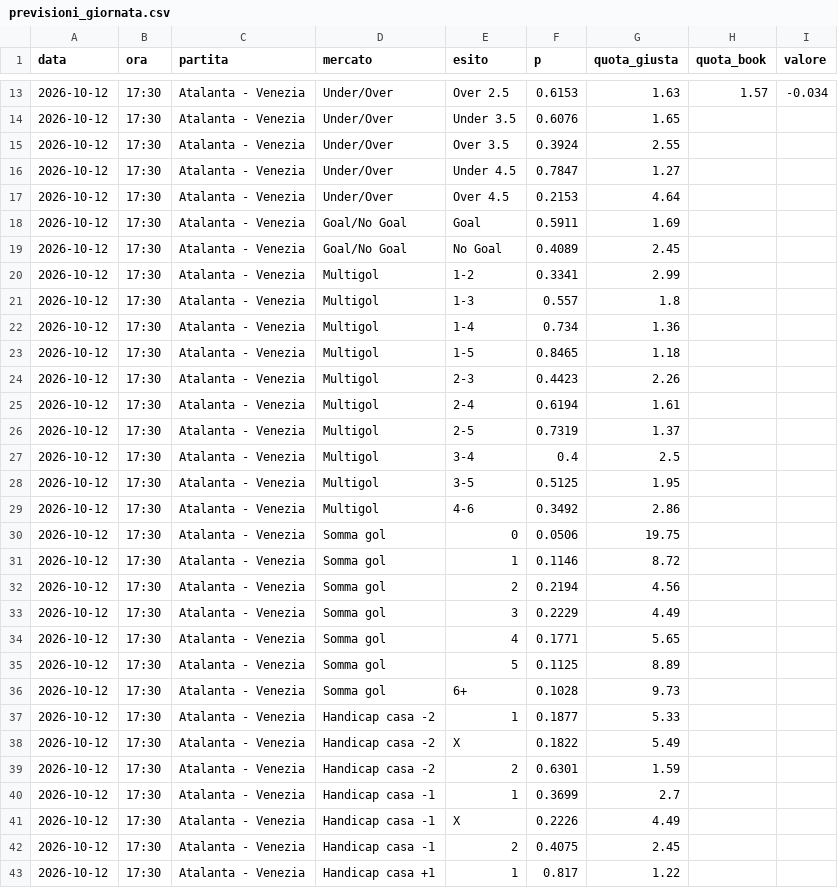
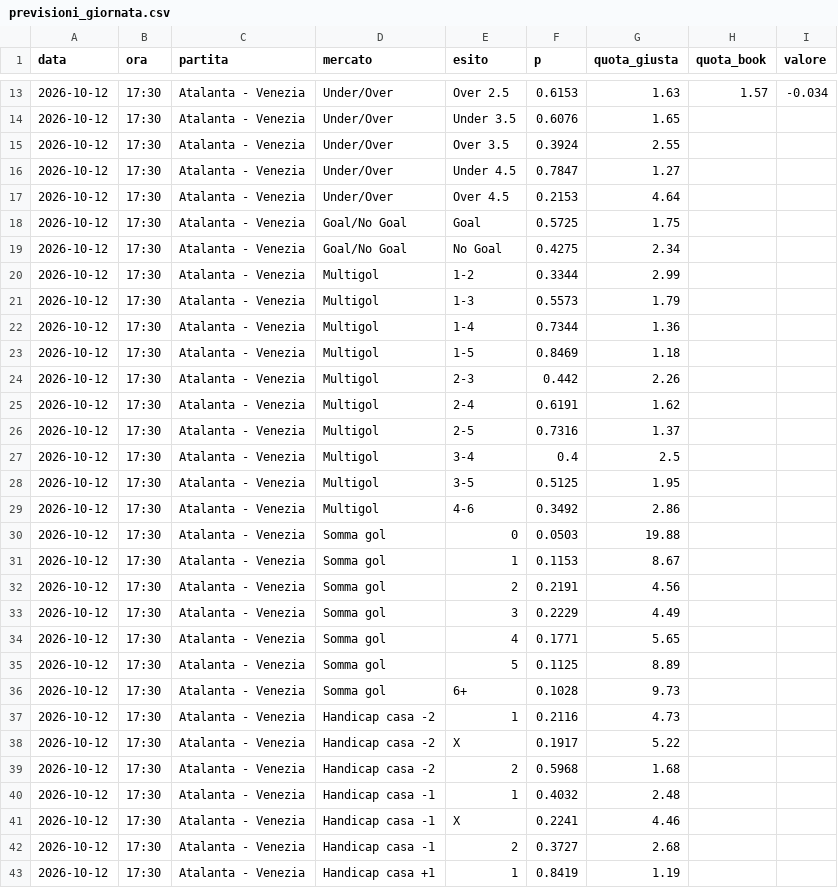
Before and after one commit to frankboni128-rgb/previsioni-serie-a, a CSV file: docs/previsioni_giornata.csv, drawn as a sheet; only a part is shown, gaps mark what is left out; the diff covers the shown part only.

```diff
--- a/docs/previsioni_giornata.csv
+++ b/docs/previsioni_giornata.csv
@@ -17,11 +17,11 @@ data,ora,partita,mercato,esito,p,quota_giusta,quota_book,valore
 2026-10-12,17:30,Atalanta - Venezia,Under/Over,Over 4.5,0.2153,4.64,,
-2026-10-12,17:30,Atalanta - Venezia,Goal/No Goal,Goal,0.5911,1.69,,
-2026-10-12,17:30,Atalanta - Venezia,Goal/No Goal,No Goal,0.4089,2.45,,
-2026-10-12,17:30,Atalanta - Venezia,Multigol,1-2,0.3341,2.99,,
-2026-10-12,17:30,Atalanta - Venezia,Multigol,1-3,0.557,1.8,,
-2026-10-12,17:30,Atalanta - Venezia,Multigol,1-4,0.734,1.36,,
-2026-10-12,17:30,Atalanta - Venezia,Multigol,1-5,0.8465,1.18,,
-2026-10-12,17:30,Atalanta - Venezia,Multigol,2-3,0.4423,2.26,,
-2026-10-12,17:30,Atalanta - Venezia,Multigol,2-4,0.6194,1.61,,
-2026-10-12,17:30,Atalanta - Venezia,Multigol,2-5,0.7319,1.37,,
+2026-10-12,17:30,Atalanta - Venezia,Goal/No Goal,Goal,0.5725,1.75,,
+2026-10-12,17:30,Atalanta - Venezia,Goal/No Goal,No Goal,0.4275,2.34,,
+2026-10-12,17:30,Atalanta - Venezia,Multigol,1-2,0.3344,2.99,,
+2026-10-12,17:30,Atalanta - Venezia,Multigol,1-3,0.5573,1.79,,
+2026-10-12,17:30,Atalanta - Venezia,Multigol,1-4,0.7344,1.36,,
+2026-10-12,17:30,Atalanta - Venezia,Multigol,1-5,0.8469,1.18,,
+2026-10-12,17:30,Atalanta - Venezia,Multigol,2-3,0.442,2.26,,
+2026-10-12,17:30,Atalanta - Venezia,Multigol,2-4,0.6191,1.62,,
+2026-10-12,17:30,Atalanta - Venezia,Multigol,2-5,0.7316,1.37,,
 2026-10-12,17:30,Atalanta - Venezia,Multigol,3-4,0.4,2.5,,
@@ -29,5 +29,5 @@ data,ora,partita,mercato,esito,p,quota_giusta,quota_book,valore
 2026-10-12,17:30,Atalanta - Venezia,Multigol,4-6,0.3492,2.86,,
-2026-10-12,17:30,Atalanta - Venezia,Somma gol,0,0.0506,19.75,,
-2026-10-12,17:30,Atalanta - Venezia,Somma gol,1,0.1146,8.72,,
-2026-10-12,17:30,Atalanta - Venezia,Somma gol,2,0.2194,4.56,,
+2026-10-12,17:30,Atalanta - Venezia,Somma gol,0,0.0503,19.88,,
+2026-10-12,17:30,Atalanta - Venezia,Somma gol,1,0.1153,8.67,,
+2026-10-12,17:30,Atalanta - Venezia,Somma gol,2,0.2191,4.56,,
 2026-10-12,17:30,Atalanta - Venezia,Somma gol,3,0.2229,4.49,,
@@ -36,8 +36,8 @@ data,ora,partita,mercato,esito,p,quota_giusta,quota_book,valore
 2026-10-12,17:30,Atalanta - Venezia,Somma gol,6+,0.1028,9.73,,
-2026-10-12,17:30,Atalanta - Venezia,Handicap casa -2,1,0.1877,5.33,,
-2026-10-12,17:30,Atalanta - Venezia,Handicap casa -2,X,0.1822,5.49,,
-2026-10-12,17:30,Atalanta - Venezia,Handicap casa -2,2,0.6301,1.59,,
-2026-10-12,17:30,Atalanta - Venezia,Handicap casa -1,1,0.3699,2.7,,
-2026-10-12,17:30,Atalanta - Venezia,Handicap casa -1,X,0.2226,4.49,,
-2026-10-12,17:30,Atalanta - Venezia,Handicap casa -1,2,0.4075,2.45,,
-2026-10-12,17:30,Atalanta - Venezia,Handicap casa +1,1,0.817,1.22,,
+2026-10-12,17:30,Atalanta - Venezia,Handicap casa -2,1,0.2116,4.73,,
+2026-10-12,17:30,Atalanta - Venezia,Handicap casa -2,X,0.1917,5.22,,
+2026-10-12,17:30,Atalanta - Venezia,Handicap casa -2,2,0.5968,1.68,,
+2026-10-12,17:30,Atalanta - Venezia,Handicap casa -1,1,0.4032,2.48,,
+2026-10-12,17:30,Atalanta - Venezia,Handicap casa -1,X,0.2241,4.46,,
+2026-10-12,17:30,Atalanta - Venezia,Handicap casa -1,2,0.3727,2.68,,
+2026-10-12,17:30,Atalanta - Venezia,Handicap casa +1,1,0.8419,1.19,,
```
Also changed, not shown: 135 edited cells elsewhere in this file, docs/storico.csv, 1 other file.
